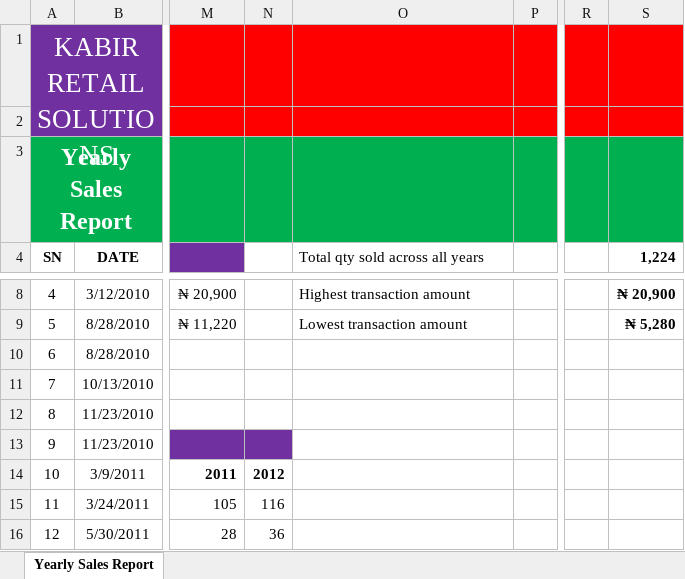
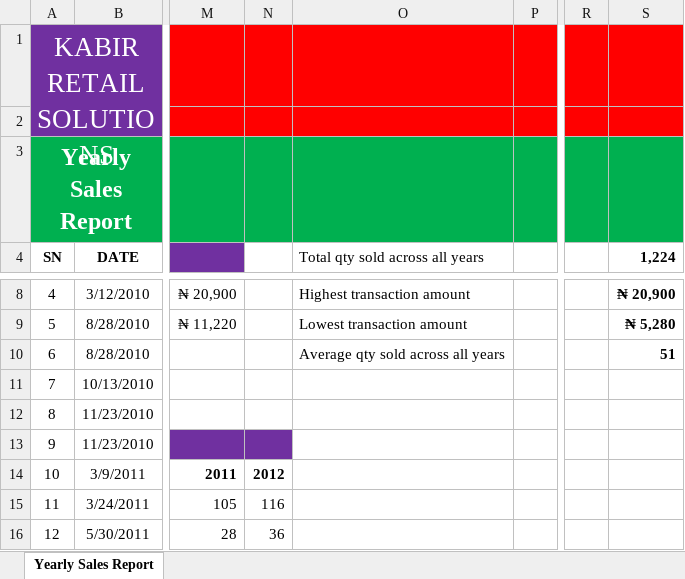
Before and after one commit to easynett/Kabir-Sales-Analysis, an Excel workbook: KABIR RETAIL SOLUTIONS.xlsx, sheet Yearly Sales Report, drawn as a sheet; only a part is shown, gaps mark what is left out; values as stored, in another font and other column widths than the file's, no borders; conditional formats not drawn; the diff names each change by its address in the sheet, - before the commit and + after, or states it on an @@ line.

Commit message:
Final Submission Updated

```diff
--- a/KABIR RETAIL SOLUTIONS.xlsx (sheet Yearly Sales Report)
+++ b/KABIR RETAIL SOLUTIONS.xlsx (sheet Yearly Sales Report)
-O10 (Total qty sold across all years): (empty)
+O10 (Total qty sold across all years): Average qty sold across all years
-S10 (1,224): (empty)
+S10 (1,224): 51
```
